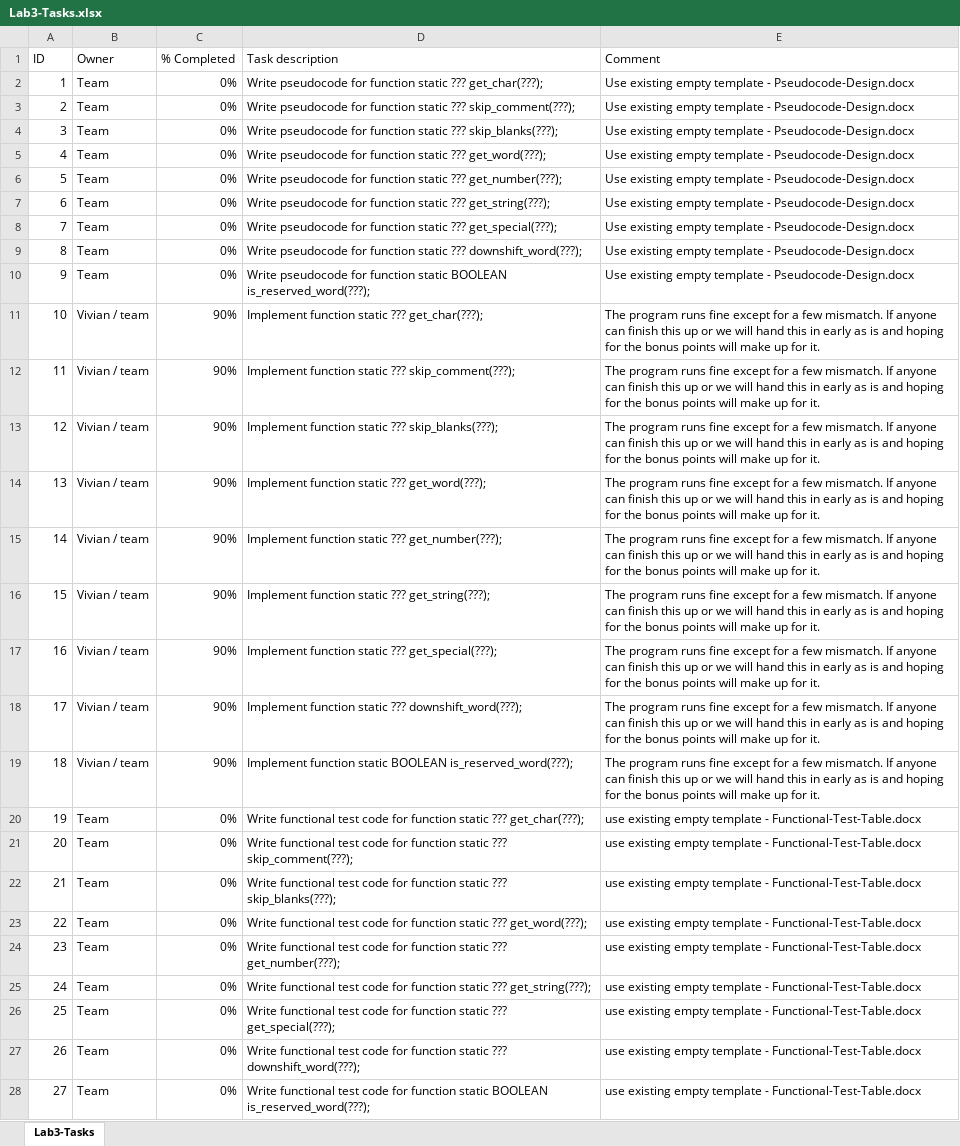
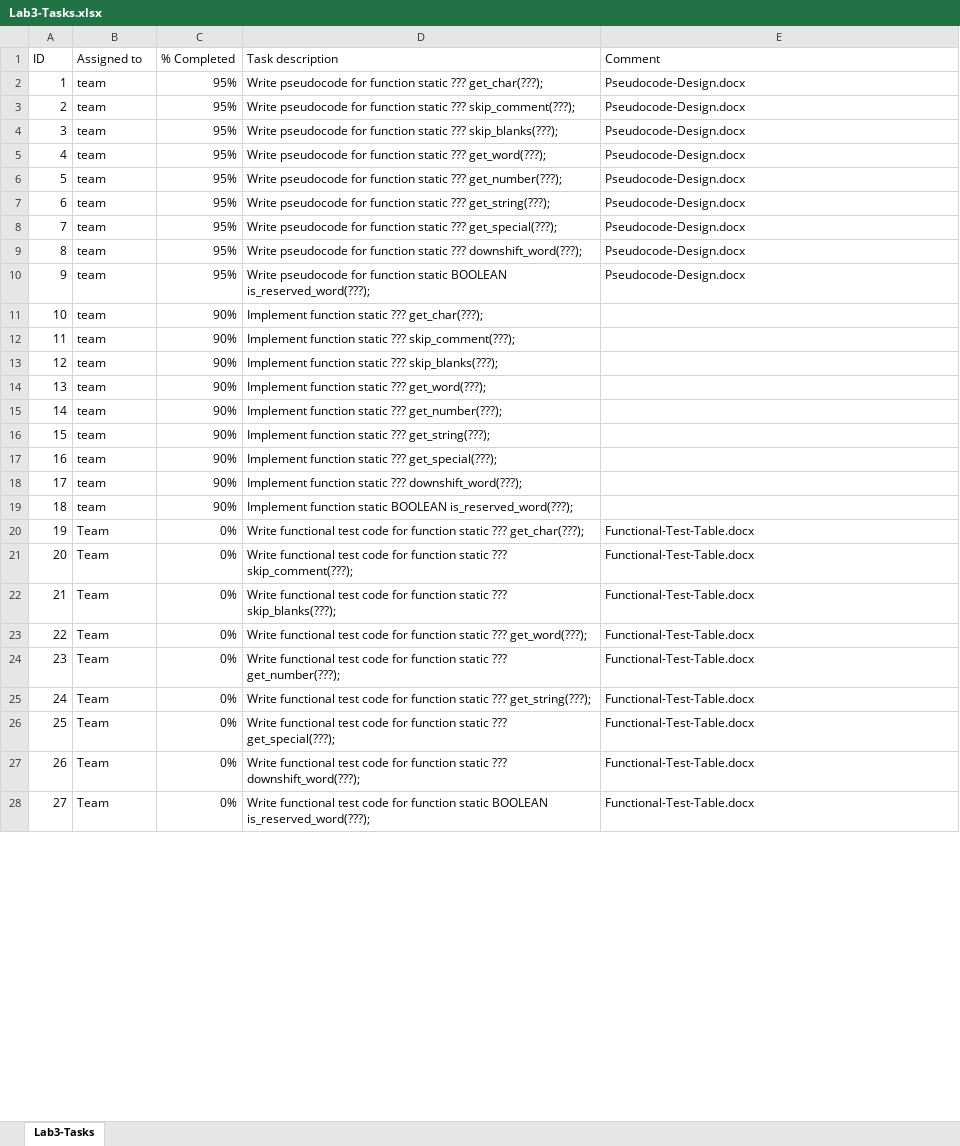
Before and after one commit to vvinh/ASU-CSE220-Team18-Lab3, an Excel workbook: Lab3-Tasks.xlsx, sheet Lab3-Tasks, drawn as a sheet; only a part is shown; values as stored, in another font and other column widths than the file's, no cell formats; the diff covers the shown part only; the diff names each change by its address in the sheet, - before the commit and + after, or states it on an @@ line.

Commit message:
Add pseudocode design
Add pseudocode design

```diff
--- a/Lab3-Tasks.xlsx (sheet Lab3-Tasks)
+++ b/Lab3-Tasks.xlsx (sheet Lab3-Tasks)
-B1: Owner
+B1: Assigned to
-B2:B10 (Assigned to): Team
+B2:B10 (Assigned to): team
-C2:C10 (% Completed): 0%
+C2:C10 (% Completed): 95%
-E2:E10 (Comment): Use existing empty template - Pseudocode-Design.docx
+E2:E10 (Comment): Pseudocode-Design.docx
-B11:B19 (Assigned to): Vivian / team
+B11:B19 (Assigned to): team
-E11:E19 (Comment): The program runs fine except for a few mismatch. If anyone can finish this up or we will hand this in early as is and hoping for the bonus points will make up for it.
+E11:E19 (Comment): (empty)
-E20:E28 (Comment): use existing empty template - Functional-Test-Table.docx
+E20:E28 (Comment): Functional-Test-Table.docx
```
Also changed, not shown: 5 edited cells elsewhere in this sheet, cell formats, 1 other file.
